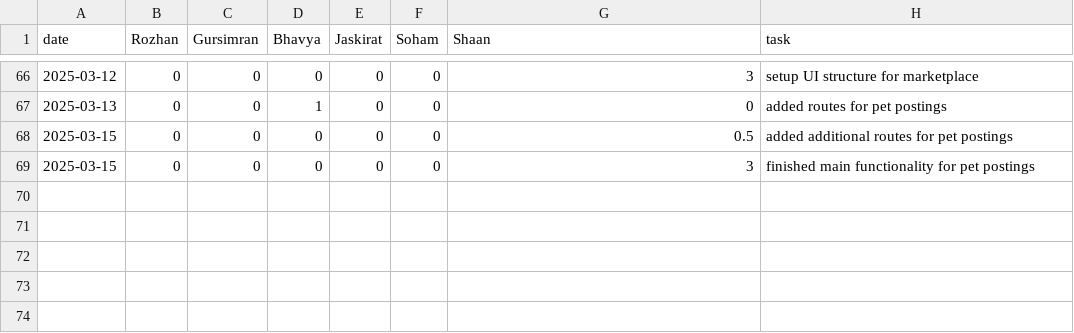
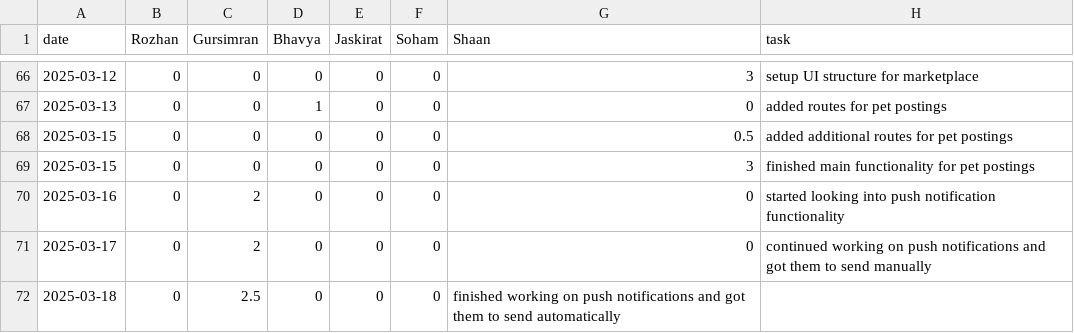
Before and after one commit to soham06/team08-PetPal, a CSV file: timelog.csv, drawn as a sheet; only a part is shown, gaps mark what is left out.

Commit message:
Update timelog.csv

```diff
--- a/timelog.csv
+++ b/timelog.csv
@@ -69 +69,4 @@ date,Rozhan,Gursimran,Bhavya,Jaskirat,Soham,Shaan,task
 2025-03-15,0,0,0,0,0,3,finished main functionality for pet postings
+2025-03-16,0,2,0,0,0,0,started looking into push notification functionality
+2025-03-17,0,2,0,0,0,0,continued working on push notifications and got them to send manually
+2025-03-18,0,2.5,0,0,0,finished working on push notifications and got them to send automatically
```
